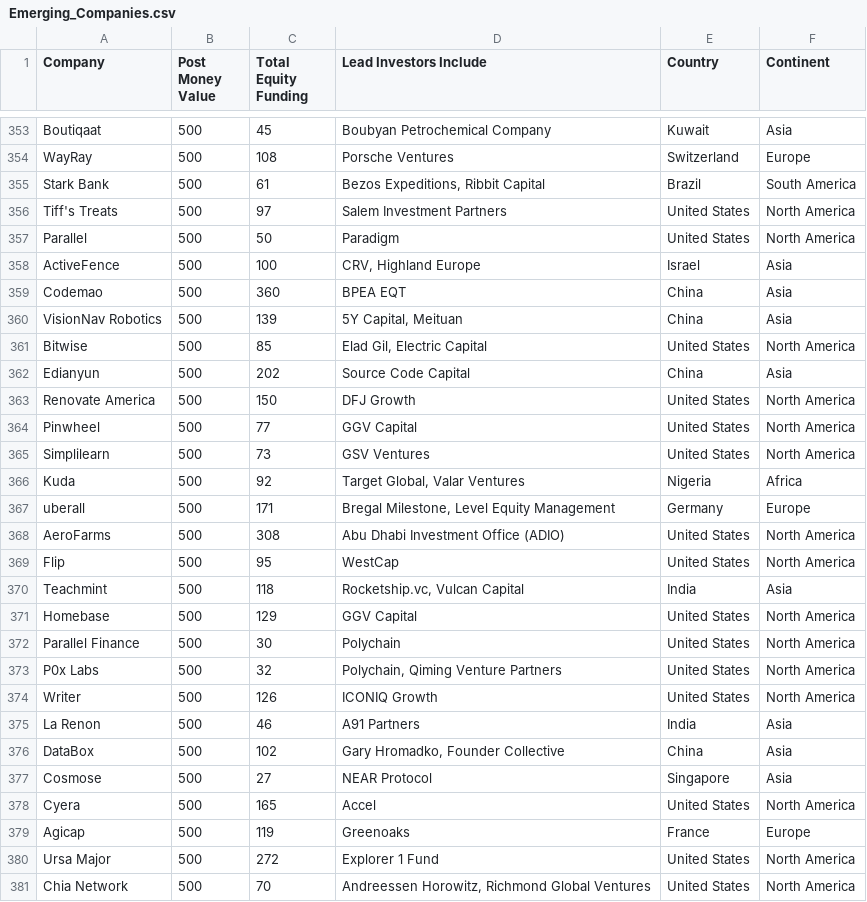
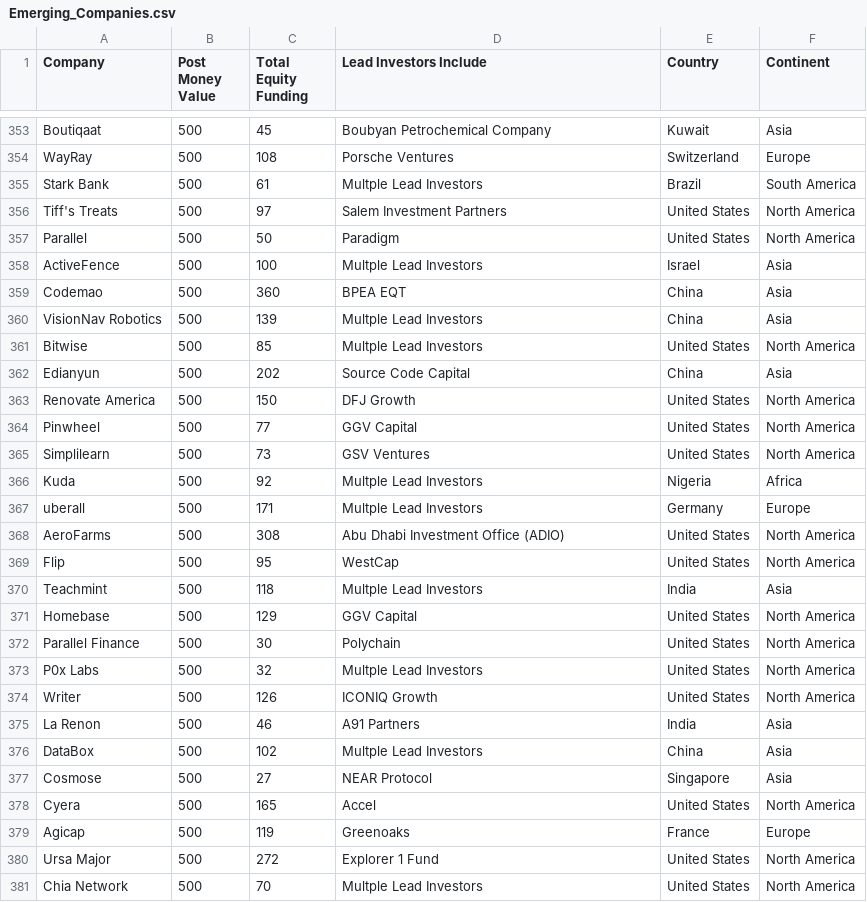
Before and after one commit to nidula/Unicorn-Dreams---Analysis-of-Unicorn-Startups, a CSV file: Emerging_Companies.csv, drawn as a sheet; only a part is shown, gaps mark what is left out; the diff covers the shown part only.

Commit message:
Adding Existing Dataset and code upgrade

```diff
--- a/Emerging_Companies.csv
+++ b/Emerging_Companies.csv
@@ -354,9 +354,9 @@ Boutiqaat,500,45,Boubyan Petrochemical Company,Kuwait,Asia
 WayRay,500,108,Porsche Ventures,Switzerland,Europe
-Stark Bank,500,61,"Bezos Expeditions, Ribbit Capital",Brazil,South America
+Stark Bank,500,61,Multple Lead Investors,Brazil,South America
 Tiff's Treats,500,97,Salem Investment Partners,United States,North America
 Parallel,500,50,Paradigm,United States,North America
-ActiveFence,500,100,"CRV, Highland Europe",Israel,Asia
+ActiveFence,500,100,Multple Lead Investors,Israel,Asia
 Codemao,500,360,BPEA EQT,China,Asia
-VisionNav Robotics,500,139,"5Y Capital, Meituan",China,Asia
-Bitwise,500,85,"Elad Gil, Electric Capital",United States,North America
+VisionNav Robotics,500,139,Multple Lead Investors,China,Asia
+Bitwise,500,85,Multple Lead Investors,United States,North America
 Edianyun,500,202,Source Code Capital,China,Asia
@@ -365,13 +365,13 @@ Pinwheel,500,77,GGV Capital,United States,North America
 Simplilearn,500,73,GSV Ventures,United States,North America
-Kuda,500,92,"Target Global, Valar Ventures",Nigeria,Africa
-uberall,500,171,"Bregal Milestone, Level Equity Management",Germany,Europe
+Kuda,500,92,Multple Lead Investors,Nigeria,Africa
+uberall,500,171,Multple Lead Investors,Germany,Europe
 AeroFarms,500,308,Abu Dhabi Investment Office (ADIO),United States,North America
 Flip,500,95,WestCap,United States,North America
-Teachmint,500,118,"Rocketship.vc, Vulcan Capital",India,Asia
+Teachmint,500,118,Multple Lead Investors,India,Asia
 Homebase,500,129,GGV Capital,United States,North America
 Parallel Finance,500,30,Polychain,United States,North America
-P0x Labs,500,32,"Polychain, Qiming Venture Partners",United States,North America
+P0x Labs,500,32,Multple Lead Investors,United States,North America
 Writer,500,126,ICONIQ Growth,United States,North America
 La Renon,500,46,A91 Partners,India,Asia
-DataBox,500,102,"Gary Hromadko, Founder Collective",China,Asia
+DataBox,500,102,Multple Lead Investors,China,Asia
 Cosmose,500,27,NEAR Protocol,Singapore,Asia
@@ -380,2 +380,2 @@ Agicap,500,119,Greenoaks,France,Europe
 Ursa Major,500,272,Explorer 1 Fund,United States,North America
-Chia Network,500,70,"Andreessen Horowitz, Richmond Global Ventures",United States,North America
+Chia Network,500,70,Multple Lead Investors,United States,North America
```
Also changed, not shown: 78 edited cells elsewhere in this file, K modes Emerging Unicorns Continent.csv, K modes Emerging Unicorns Country.csv, 6 other files.
